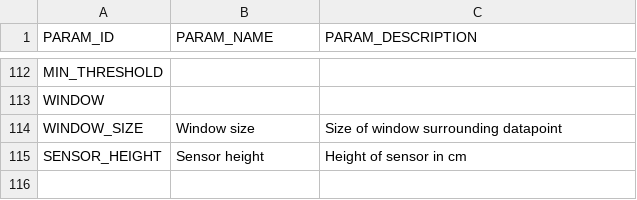
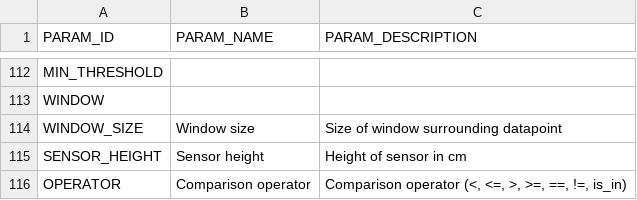
Before and after one commit to NERC-CEH/fdri-discovery, a CSV file: sample_data/src/PARAMS.csv, drawn as a sheet; only a part is shown, gaps mark what is left out.

```diff
--- a/sample_data/src/PARAMS.csv
+++ b/sample_data/src/PARAMS.csv
@@ -115 +115,2 @@ WINDOW_SIZE,Window size,Size of window surrounding datapoint
 SENSOR_HEIGHT,Sensor height,Height of sensor in cm
+OPERATOR,Comparison operator,"Comparison operator (<, <=, >, >=, ==, !=, is_in)"
```
Also changed, not shown: sample_data/src/METHODS.csv, sample_data/src/METHOD_PARAMS.csv.
